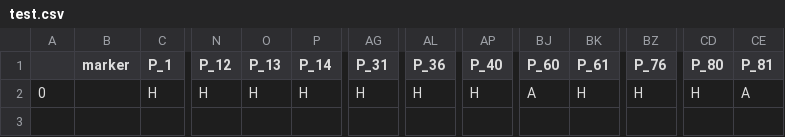
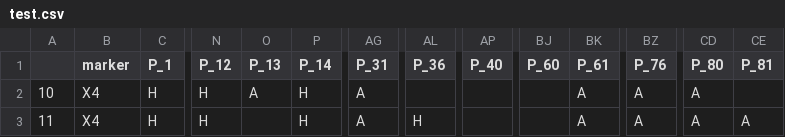
Before and after one commit to CNuge/phase-imputation, a CSV file: test.csv, drawn as a sheet; only a part is shown, gaps mark what is left out; rows hold the shown columns only; the diff names each change by its address in the sheet, - before the commit and + after, or states it on an @@ line.

```diff
--- a/test.csv
+++ b/test.csv
-A2: 0
+A2: 10
-B2 (marker): (empty)
+B2 (marker): X4
-O2 (P_13): H
+O2 (P_13): A
-AG2 (P_31): H
+AG2 (P_31): A
-AL2 (P_36): H
+AL2 (P_36): (empty)
-AP2 (P_40): H
+AP2 (P_40): (empty)
-BJ2 (P_60): A
+BJ2 (P_60): (empty)
-BK2 (P_61): H
+BK2 (P_61): A
-BZ2 (P_76): H
+BZ2 (P_76): A
-CD2 (P_80): H
+CD2 (P_80): A
-CE2 (P_81): A
+CE2 (P_81): (empty)
+row 3: 11 | X4 | H | H |  | H | A | H |  |  | A | A | A | A
```
Also changed, not shown: 2 other files.
